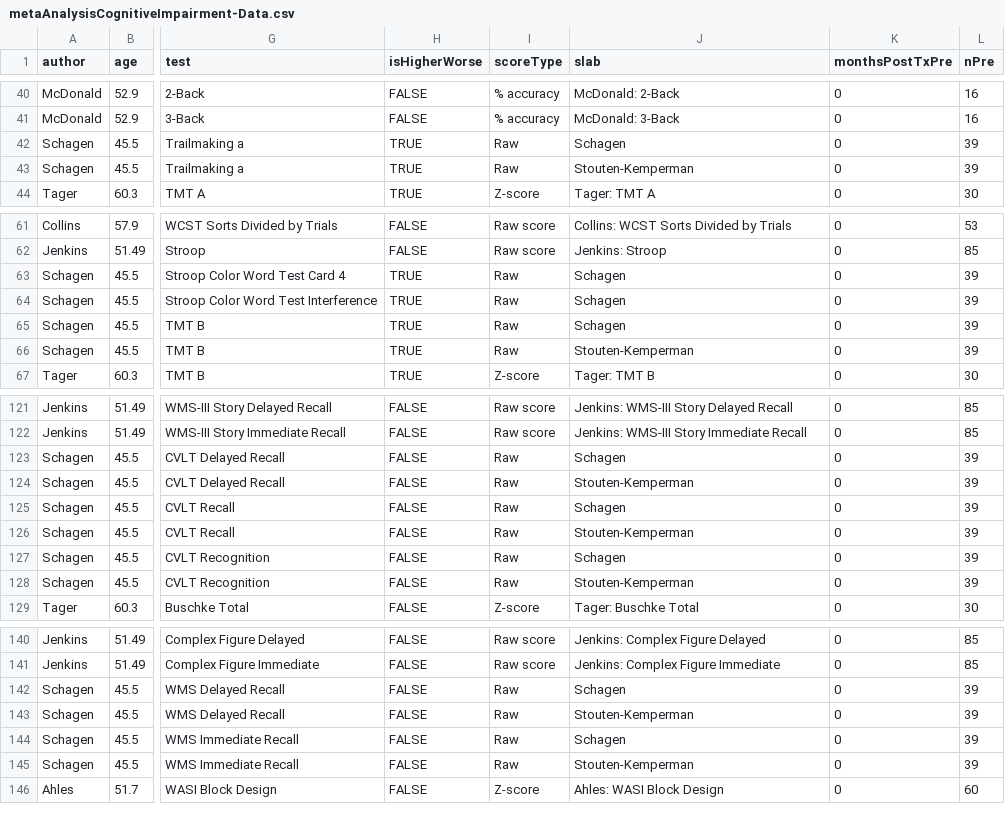
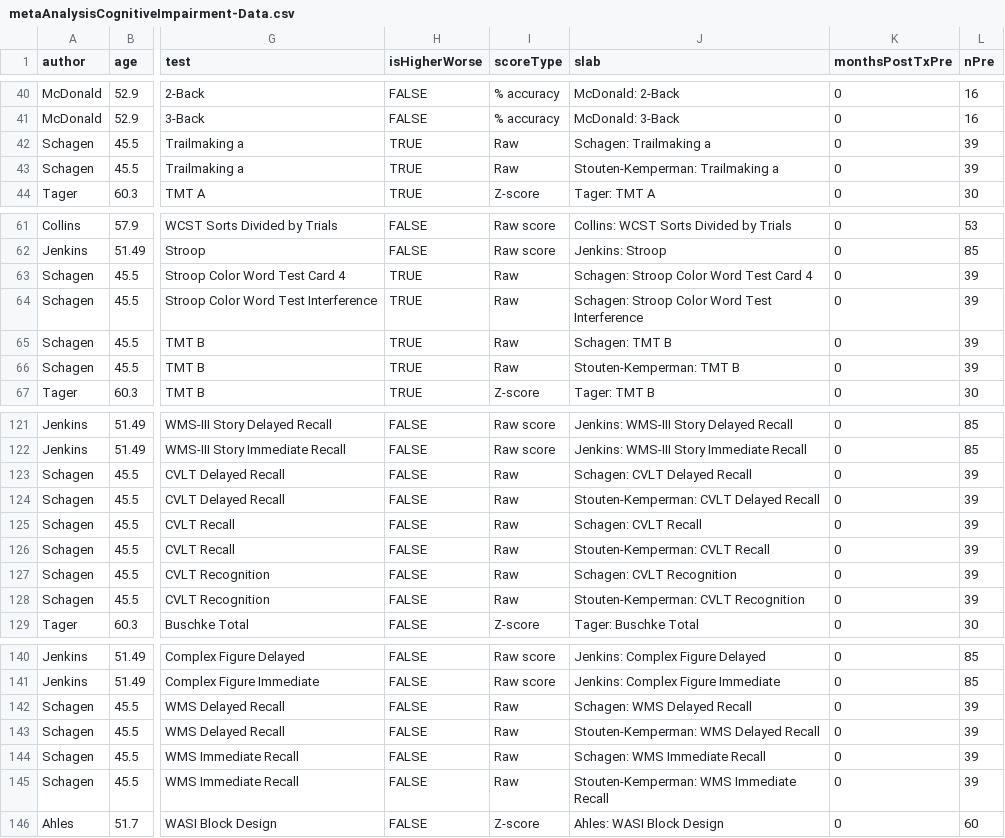
Before and after one commit to benjamin-chan/AEAfterBreastCaACT, a CSV file: CognitiveImpairment/Output/metaAnalysisCognitiveImpairment-Data.csv, drawn as a sheet; only a part is shown, gaps mark what is left out; the diff covers the shown part only; the diff names each change by its address in the sheet, - before the commit and + after, or states it on an @@ line.

```diff
--- a/CognitiveImpairment/Output/metaAnalysisCognitiveImpairment-Data.csv
+++ b/CognitiveImpairment/Output/metaAnalysisCognitiveImpairment-Data.csv
-J42 (slab): Schagen
+J42 (slab): Schagen: Trailmaking a
-J43 (slab): Stouten-Kemperman
+J43 (slab): Stouten-Kemperman: Trailmaking a
-J63 (slab): Schagen
+J63 (slab): Schagen: Stroop Color Word Test Card 4
-J64 (slab): Schagen
+J64 (slab): Schagen: Stroop Color Word Test Interference
-J65 (slab): Schagen
+J65 (slab): Schagen: TMT B
-J66 (slab): Stouten-Kemperman
+J66 (slab): Stouten-Kemperman: TMT B
-J123 (slab): Schagen
+J123 (slab): Schagen: CVLT Delayed Recall
-J124 (slab): Stouten-Kemperman
+J124 (slab): Stouten-Kemperman: CVLT Delayed Recall
-J125 (slab): Schagen
+J125 (slab): Schagen: CVLT Recall
-J126 (slab): Stouten-Kemperman
+J126 (slab): Stouten-Kemperman: CVLT Recall
-J127 (slab): Schagen
+J127 (slab): Schagen: CVLT Recognition
-J128 (slab): Stouten-Kemperman
+J128 (slab): Stouten-Kemperman: CVLT Recognition
-J142 (slab): Schagen
+J142 (slab): Schagen: WMS Delayed Recall
-J143 (slab): Stouten-Kemperman
+J143 (slab): Stouten-Kemperman: WMS Delayed Recall
-J144 (slab): Schagen
+J144 (slab): Schagen: WMS Immediate Recall
-J145 (slab): Stouten-Kemperman
+J145 (slab): Stouten-Kemperman: WMS Immediate Recall
```
Also changed, not shown: 5 edited cells elsewhere in this file, 10 other files.
